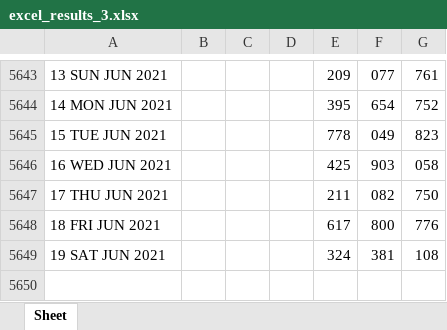
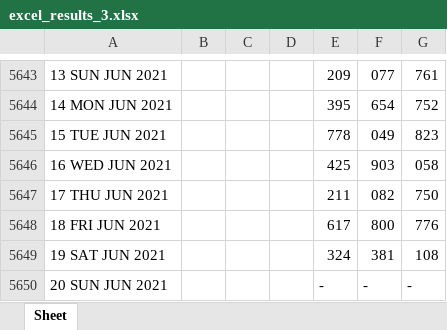
Before and after one commit to jsuci/gidapp, an Excel workbook: swertres/excel_results_3.xlsx, sheet Sheet, drawn as a sheet; only a part is shown, gaps mark what is left out; values as stored, in another font and other column widths than the file's, no cell formats; the diff names each change by its address in the sheet, - before the commit and + after, or states it on an @@ line.

```diff
--- a/swertres/excel_results_3.xlsx (sheet Sheet)
+++ b/swertres/excel_results_3.xlsx (sheet Sheet)
+row 5650: 20 SUN JUN 2021 |  |  |  | - | - | -
```
Also changed, not shown: cell formats, swertres/digit_position.xlsx, swertres/duplicate_pairs.xlsx, 5 other files.
